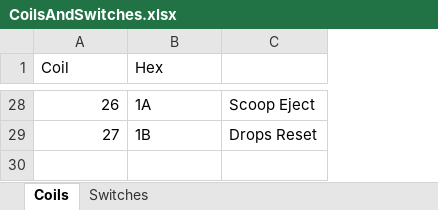
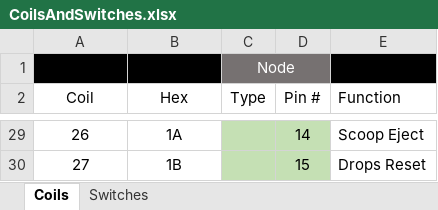
Before and after one commit to Wolfmarsh/spaceballs, an Excel workbook: CoilsAndSwitches.xlsx, sheet Coils, drawn as a sheet; only a part is shown, gaps mark what is left out; values as stored, in another font and other column widths than the file's, no borders; addresses are those after the commit; the diff covers the shown part only; the diff names each change by its address in the sheet, - before the commit and + after, or states it on an @@ line.

```diff
--- a/CoilsAndSwitches.xlsx (sheet Coils)
+++ b/CoilsAndSwitches.xlsx (sheet Coils)
+column C (Type), empty
+column D (Pin #), rows 29-30: 14 | 15
+row 1:  |  | Node
-A2:B2 alignment: left
+A2:B2 alignment: center
-E2: (empty)
+E2: Function
-A29:A30 alignment: right
+A29:A30 alignment: center
-B29:B30 alignment: left
+B29:B30 alignment: center
```
Also changed, not shown: 2 edited cells and cell formats elsewhere in this sheet, sheet Switches, 6 other files.
